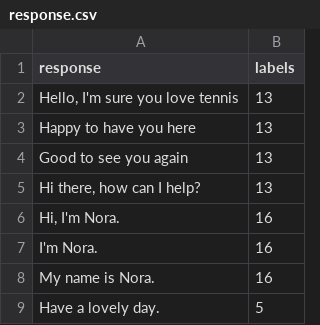
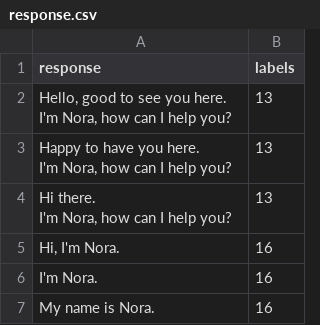
Before and after one commit to Apprentice-doa/conversational-bot-for-CU, a CSV file: dataset/response.csv, drawn as a sheet; only a part is shown; the shorter side is filled out with more unchanged rows.

```diff
--- a/dataset/response.csv
+++ b/dataset/response.csv
@@ -1,6 +1,8 @@
 response,labels
-"Hello, I'm sure you love tennis",13
-Happy to have you here,13
-Good to see you again,13
-"Hi there, how can I help?",13
+"Hello, good to see you here.
+I'm Nora, how can I help you?",13
+"Happy to have you here.
+I'm Nora, how can I help you?",13
+"Hi there.
+I'm Nora, how can I help you?",13
 "Hi, I'm  Nora.",16
```
Also changed, not shown: 10 other files.
